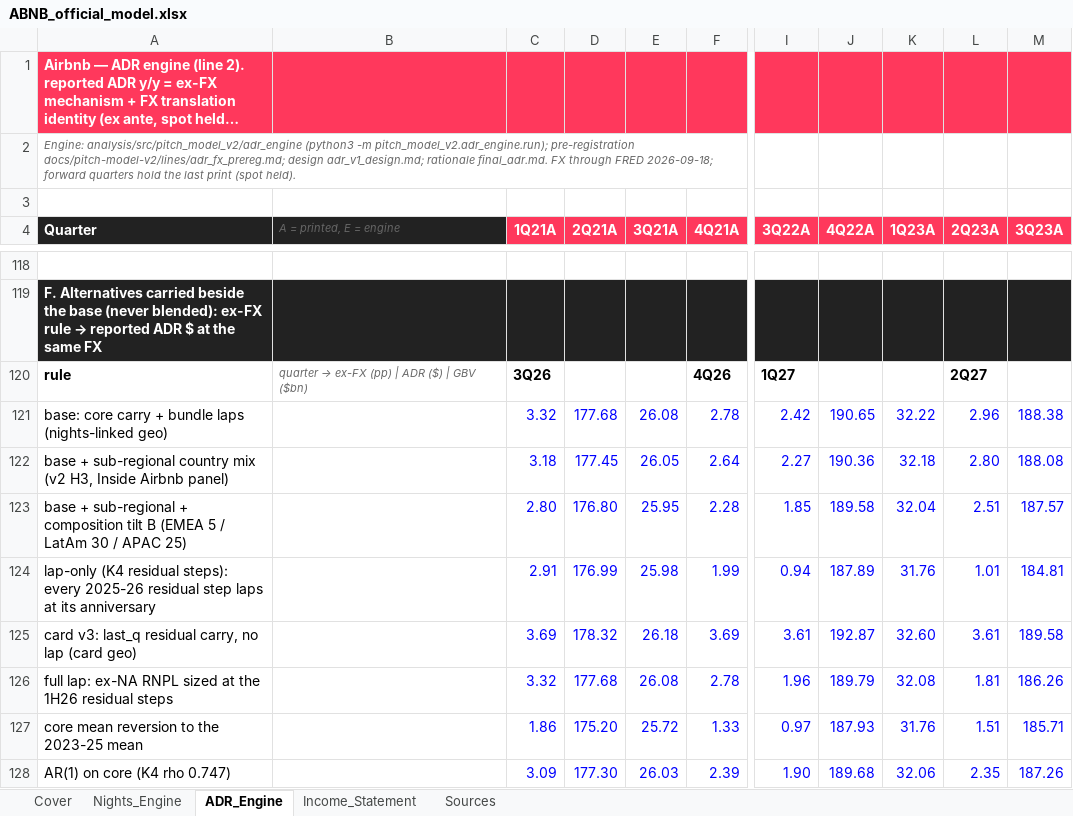
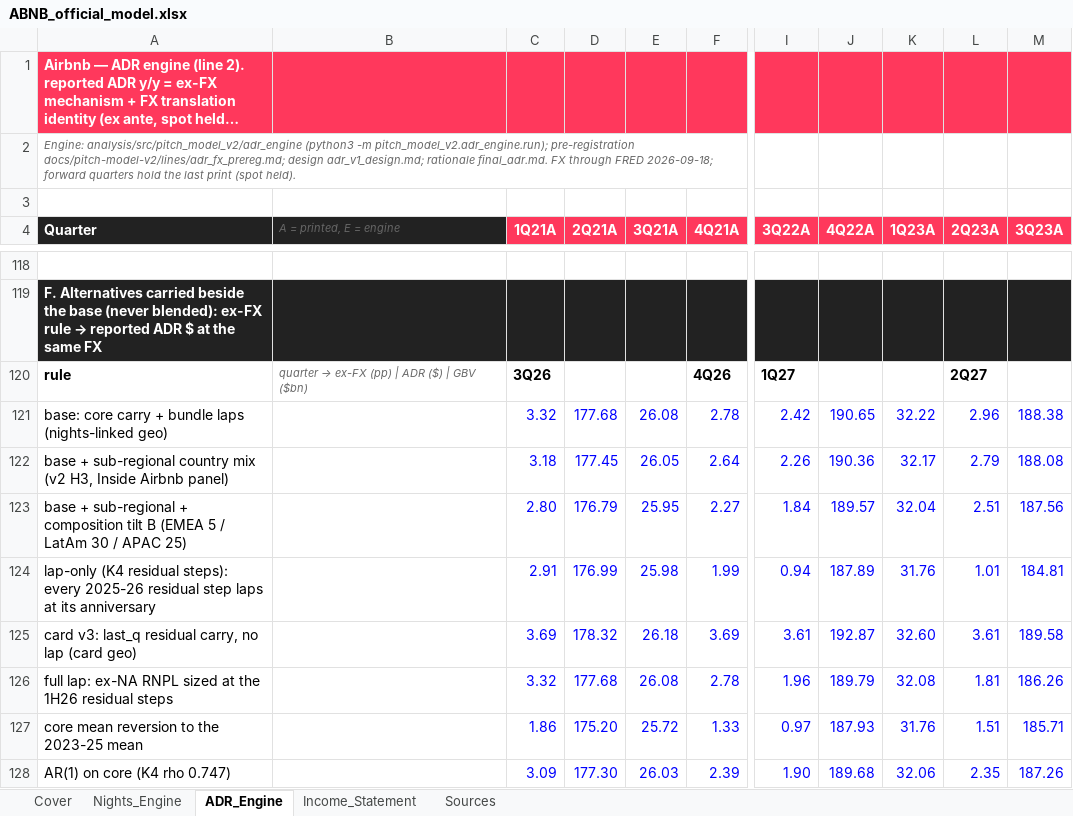
Before and after one commit to Kaenyne/Citadel-ABNB, an Excel workbook: model/ABNB_official_model.xlsx, sheet ADR_Engine, drawn as a sheet; only a part is shown, gaps mark what is left out; long unchanged cells end in …; values as stored, in another font and other column widths than the file's, no borders; charts and pictures not drawn; the diff names each change by its address in the sheet, - before the commit and + after, or states it on an @@ line.

```diff
--- a/model/ABNB_official_model.xlsx (sheet ADR_Engine)
+++ b/model/ABNB_official_model.xlsx (sheet ADR_Engine)
-I122 (3Q22A): 2.27
+I122 (3Q22A): 2.26
-K122 (1Q23A): 32.18
+K122 (1Q23A): 32.17
-L122 (2Q23A): 2.80
+L122 (2Q23A): 2.79
-D123 (2Q21A): 176.80
+D123 (2Q21A): 176.79
-F123 (4Q21A): 2.28
+F123 (4Q21A): 2.27
-I123 (3Q22A): 1.85
+I123 (3Q22A): 1.84
-J123 (4Q22A): 189.58
+J123 (4Q22A): 189.57
-M123 (3Q23A): 187.57
+M123 (3Q23A): 187.56
```
Also changed, not shown: 16 other files.
